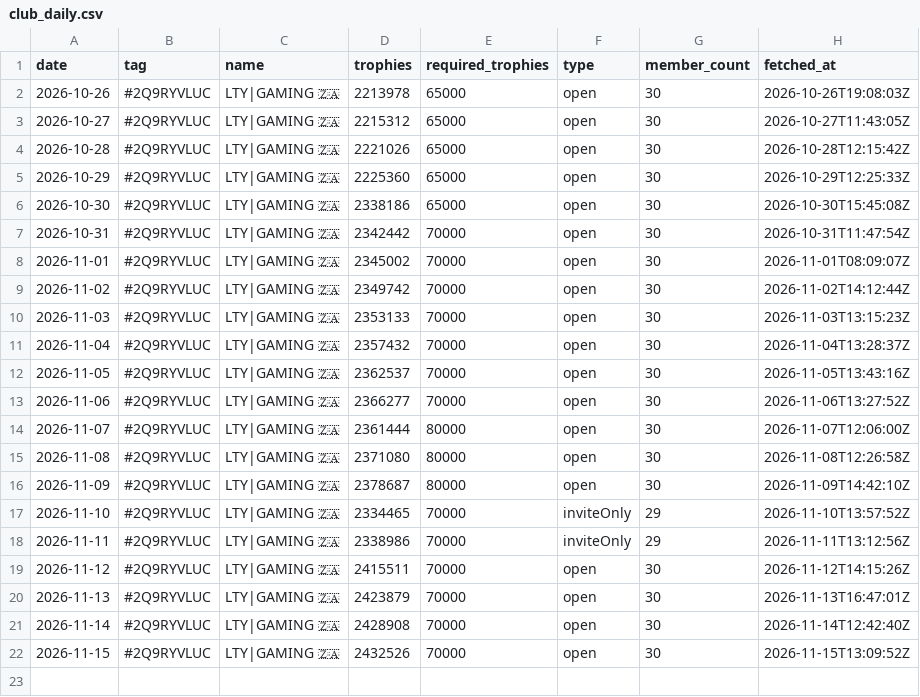
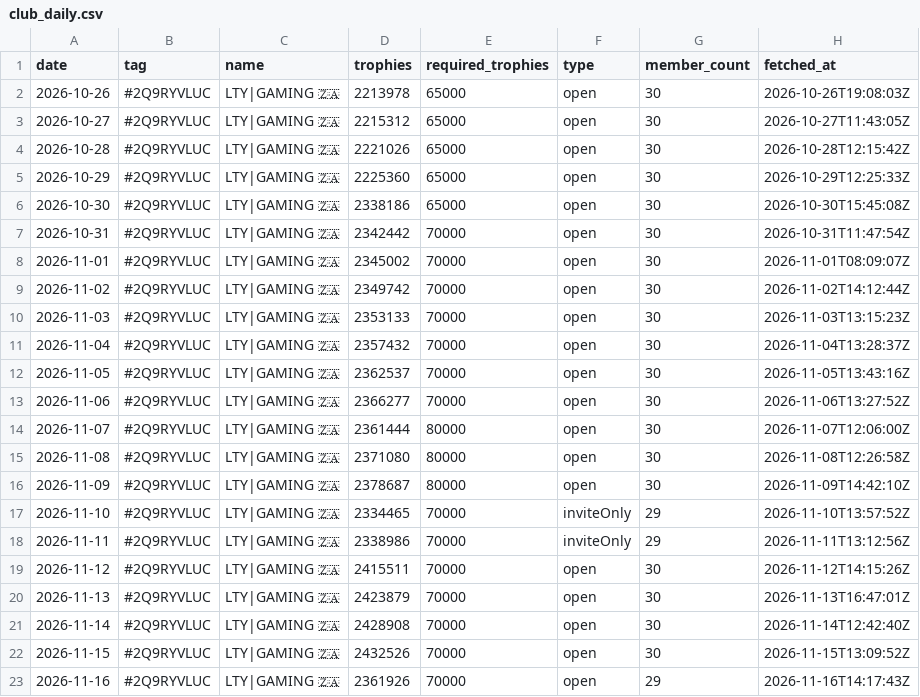
Before and after one commit to LTY-Gaming/Leaderboard, a CSV file: club_daily.csv, drawn as a sheet.

```diff
--- a/club_daily.csv
+++ b/club_daily.csv
@@ -22 +22,2 @@ date,tag,name,trophies,required_trophies,type,member_count,fetched_at
 2026-11-15,#2Q9RYVLUC,LTY|GAMING 🇿🇦,2432526,70000,open,30,2026-11-15T13:09:52Z
+2026-11-16,#2Q9RYVLUC,LTY|GAMING 🇿🇦,2361926,70000,open,29,2026-11-16T14:17:43Z
```
Also changed, not shown: club_members.csv, za_players.csv, 1 other file.
